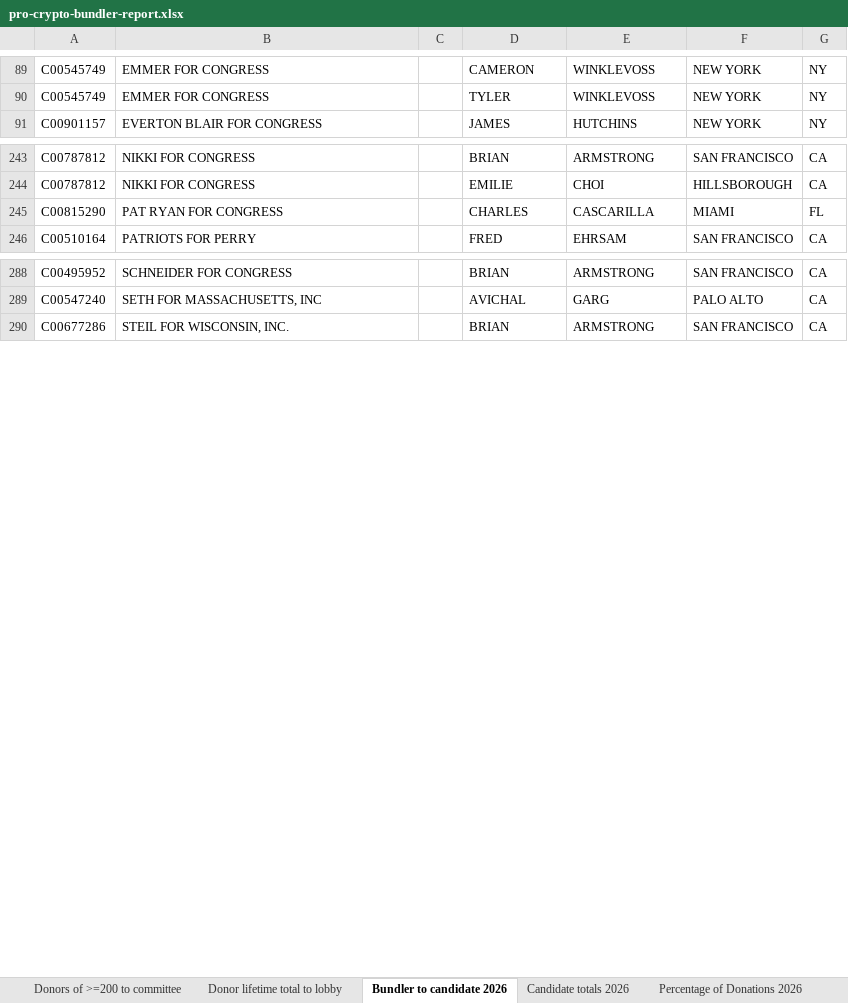
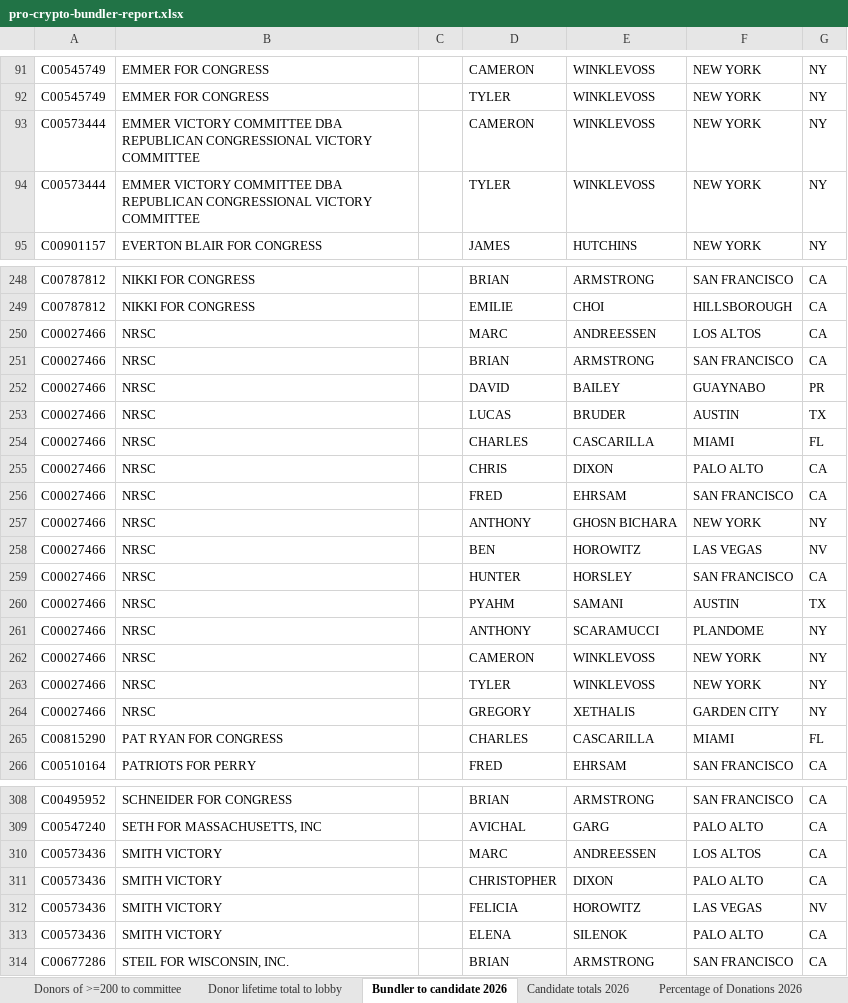
Before and after one commit to JJ-TrackAIPAC/TrackAIPAC, an Excel workbook: reports/pro-crypto/pro-crypto-bundler-report.xlsx, sheet Bundler to candidate 2026, drawn as a sheet; only a part is shown, gaps mark what is left out; values as stored, in another font and other column widths than the file's, no borders; table styles not drawn; the diff covers the shown part only; the diff names each change by its address in the sheet, - before the commit and + after, or states it on an @@ line.

```diff
--- a/reports/pro-crypto/pro-crypto-bundler-report.xlsx (sheet Bundler to candidate 2026)
+++ b/reports/pro-crypto/pro-crypto-bundler-report.xlsx (sheet Bundler to candidate 2026)
+row 93: C00573444 | EMMER VICTORY COMMITTEE DBA REPUBLICAN CONGRESSIONAL VICTORY COMMITTEE |  | CAMERON | WINKLEVOSS | NEW YORK | NY
+row 94: C00573444 | EMMER VICTORY COMMITTEE DBA REPUBLICAN CONGRESSIONAL VICTORY COMMITTEE |  | TYLER | WINKLEVOSS | NEW YORK | NY
+row 250: C00027466 | NRSC |  | MARC | ANDREESSEN | LOS ALTOS | CA
+row 251: C00027466 | NRSC |  | BRIAN | ARMSTRONG | SAN FRANCISCO | CA
+row 252: C00027466 | NRSC |  | DAVID | BAILEY | GUAYNABO | PR
+row 253: C00027466 | NRSC |  | LUCAS | BRUDER | AUSTIN | TX
+row 254: C00027466 | NRSC |  | CHARLES | CASCARILLA | MIAMI | FL
+row 255: C00027466 | NRSC |  | CHRIS | DIXON | PALO ALTO | CA
+row 256: C00027466 | NRSC |  | FRED | EHRSAM | SAN FRANCISCO | CA
+row 257: C00027466 | NRSC |  | ANTHONY | GHOSN BICHARA | NEW YORK | NY
+row 258: C00027466 | NRSC |  | BEN | HOROWITZ | LAS VEGAS | NV
+row 259: C00027466 | NRSC |  | HUNTER | HORSLEY | SAN FRANCISCO | CA
+row 260: C00027466 | NRSC |  | PYAHM | SAMANI | AUSTIN | TX
+row 261: C00027466 | NRSC |  | ANTHONY | SCARAMUCCI | PLANDOME | NY
+row 262: C00027466 | NRSC |  | CAMERON | WINKLEVOSS | NEW YORK | NY
+row 263: C00027466 | NRSC |  | TYLER | WINKLEVOSS | NEW YORK | NY
+row 264: C00027466 | NRSC |  | GREGORY | XETHALIS | GARDEN CITY | NY
+row 310: C00573436 | SMITH VICTORY |  | MARC | ANDREESSEN | LOS ALTOS | CA
+row 311: C00573436 | SMITH VICTORY |  | CHRISTOPHER | DIXON | PALO ALTO | CA
+row 312: C00573436 | SMITH VICTORY |  | FELICIA | HOROWITZ | LAS VEGAS | NV
+row 313: C00573436 | SMITH VICTORY |  | ELENA | SILENOK | PALO ALTO | CA
```
Also changed, not shown: 5 added rows elsewhere in this sheet, sheet Bundler to candidate lifetime, sheet Candidate Committee Info, sheet Totals from bundlers lifetime, sheet Donor lifetime total to lobby, sheet Percentage of Donations 2026, sheet Donors of >=200 to committee, 1 more sheet, reports/lobby-committee-report.xlsx, reports/pro-crypto/pro-crypto-disbursement-report.xlsx, 8 other files.
